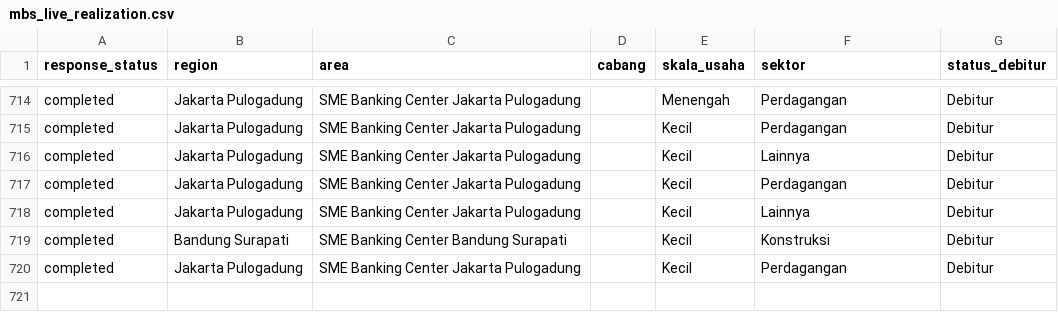
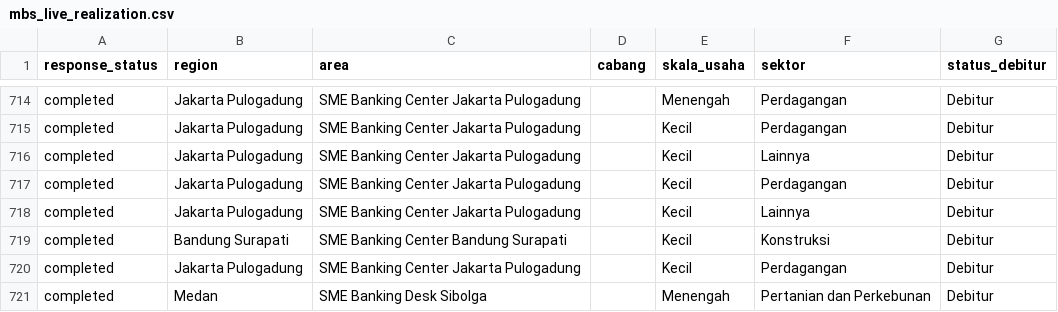
Before and after one commit to yehezkielgemini1/MBS-2026-Tracker, a CSV file: data/mbs_live_realization.csv, drawn as a sheet; only a part is shown, gaps mark what is left out; the diff names each change by its address in the sheet, - before the commit and + after, or states it on an @@ line.

Commit message:
Auto-refresh data 2026-07-01 15:01 WIB

```diff
--- a/data/mbs_live_realization.csv
+++ b/data/mbs_live_realization.csv
+row 721: completed | Medan | SME Banking Desk Sibolga |  | Menengah | Pertanian dan Perkebunan | Debitur
```
Also changed, not shown: 1 other file.
